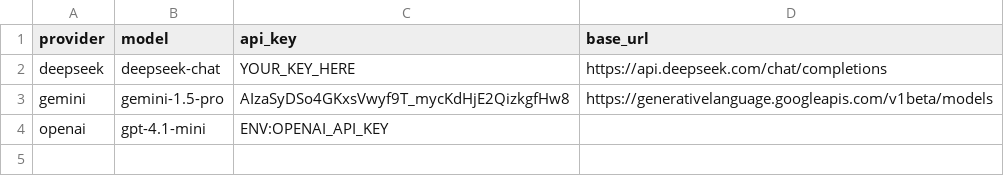
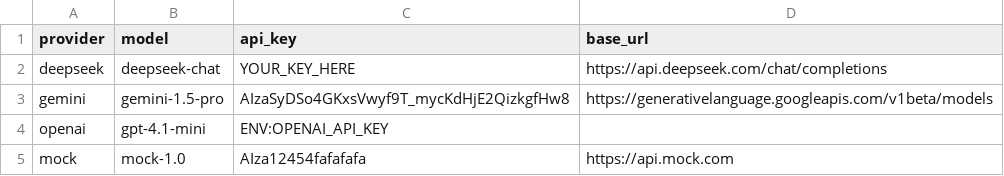
Before and after one commit to leosoftlima/nl2spec, a CSV file: core/llms/config/information_llms.csv, drawn as a sheet.

```diff
--- a/core/llms/config/information_llms.csv
+++ b/core/llms/config/information_llms.csv
@@ -4 +4,2 @@ gemini,gemini-1.5-pro,AIzaSyDSo4GKxsVwyf9T_mycKdHjE2QizkgfHw8,https://generative
 openai,gpt-4.1-mini,ENV:OPENAI_API_KEY
+mock,mock-1.0,AIza12454fafafafa,https://api.mock.com
```
Also changed, not shown: 30 other files.
